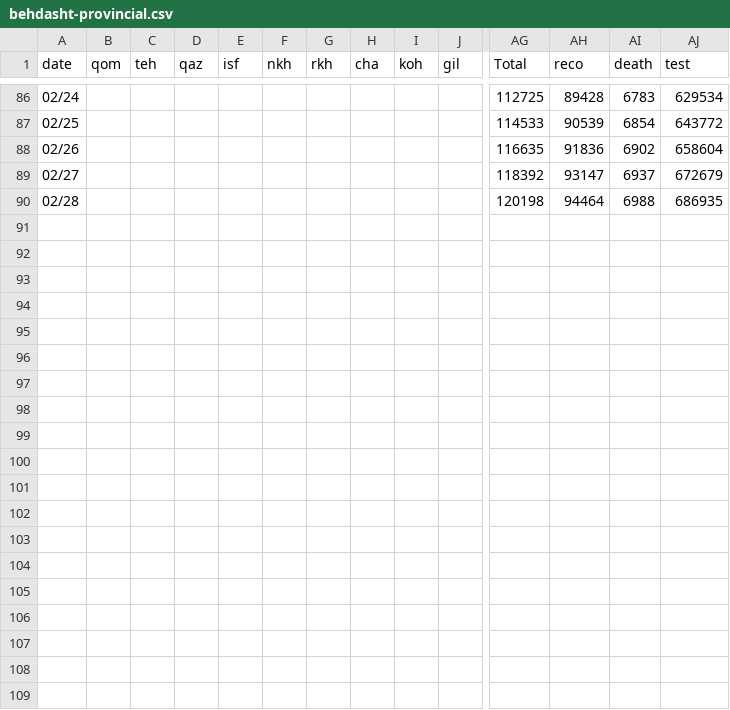
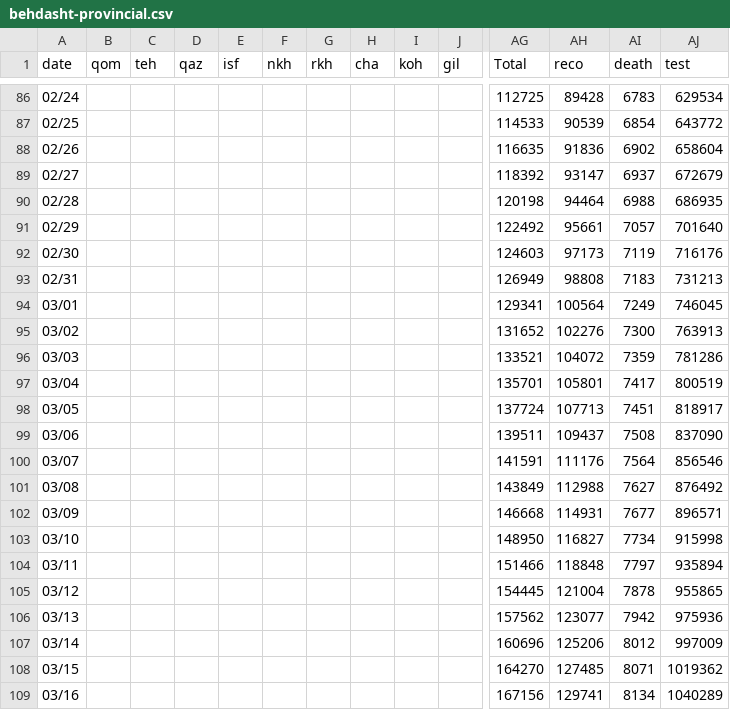
Before and after one commit to mapiran/covid-19, a CSV file: data/behdasht-provincial.csv, drawn as a sheet; only a part is shown, gaps mark what is left out; rows hold the shown columns only; the diff covers the shown part only; the diff names each change by its address in the sheet, - before the commit and + after, or states it on an @@ line.

Commit message:
updated data 02/29-03/31

```diff
--- a/data/behdasht-provincial.csv
+++ b/data/behdasht-provincial.csv
+row 91: 02/29 |  |  |  |  |  |  |  |  |  | 122492 | 95661 | 7057 | 701640
+row 92: 02/30 |  |  |  |  |  |  |  |  |  | 124603 | 97173 | 7119 | 716176
+row 93: 02/31 |  |  |  |  |  |  |  |  |  | 126949 | 98808 | 7183 | 731213
+row 94: 03/01 |  |  |  |  |  |  |  |  |  | 129341 | 100564 | 7249 | 746045
+row 95: 03/02 |  |  |  |  |  |  |  |  |  | 131652 | 102276 | 7300 | 763913
+row 96: 03/03 |  |  |  |  |  |  |  |  |  | 133521 | 104072 | 7359 | 781286
+row 97: 03/04 |  |  |  |  |  |  |  |  |  | 135701 | 105801 | 7417 | 800519
+row 98: 03/05 |  |  |  |  |  |  |  |  |  | 137724 | 107713 | 7451 | 818917
+row 99: 03/06 |  |  |  |  |  |  |  |  |  | 139511 | 109437 | 7508 | 837090
+row 100: 03/07 |  |  |  |  |  |  |  |  |  | 141591 | 111176 | 7564 | 856546
+row 101: 03/08 |  |  |  |  |  |  |  |  |  | 143849 | 112988 | 7627 | 876492
+row 102: 03/09 |  |  |  |  |  |  |  |  |  | 146668 | 114931 | 7677 | 896571
+row 103: 03/10 |  |  |  |  |  |  |  |  |  | 148950 | 116827 | 7734 | 915998
+row 104: 03/11 |  |  |  |  |  |  |  |  |  | 151466 | 118848 | 7797 | 935894
+row 105: 03/12 |  |  |  |  |  |  |  |  |  | 154445 | 121004 | 7878 | 955865
+row 106: 03/13 |  |  |  |  |  |  |  |  |  | 157562 | 123077 | 7942 | 975936
+row 107: 03/14 |  |  |  |  |  |  |  |  |  | 160696 | 125206 | 8012 | 997009
+row 108: 03/15 |  |  |  |  |  |  |  |  |  | 164270 | 127485 | 8071 | 1019362
+row 109: 03/16 |  |  |  |  |  |  |  |  |  | 167156 | 129741 | 8134 | 1040289
```
Also changed, not shown: 15 added rows elsewhere in this file, 1 other file.
